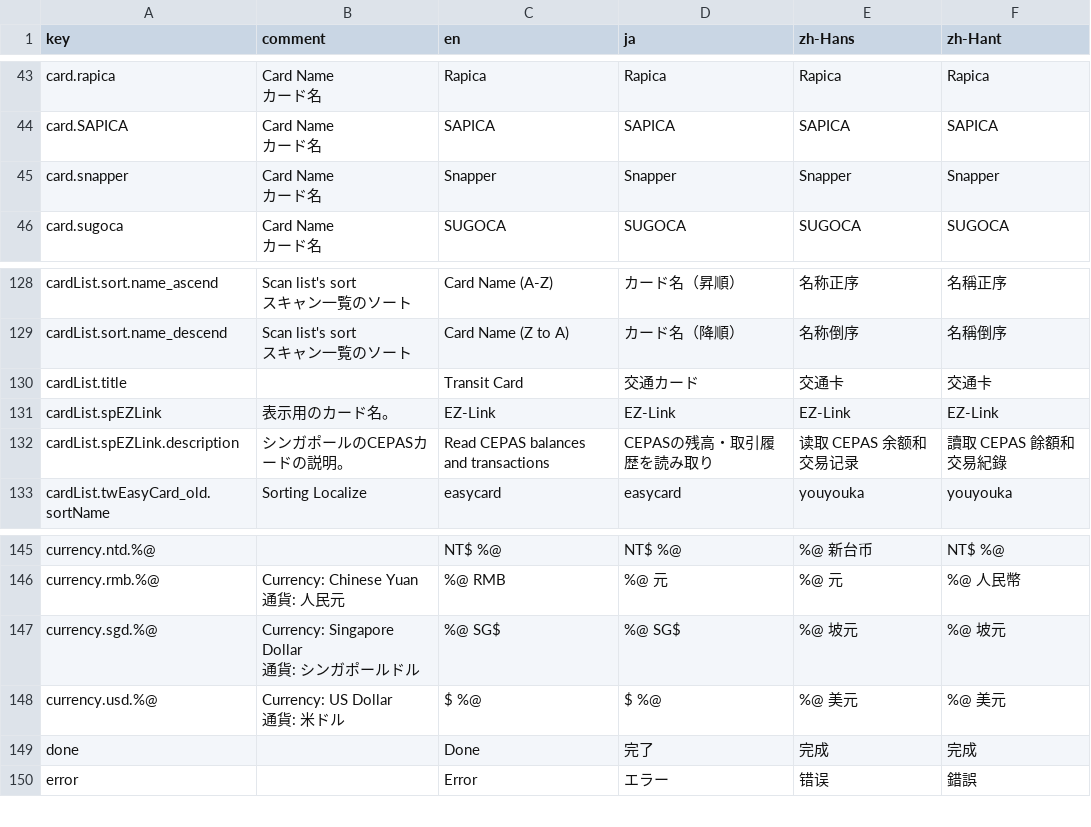
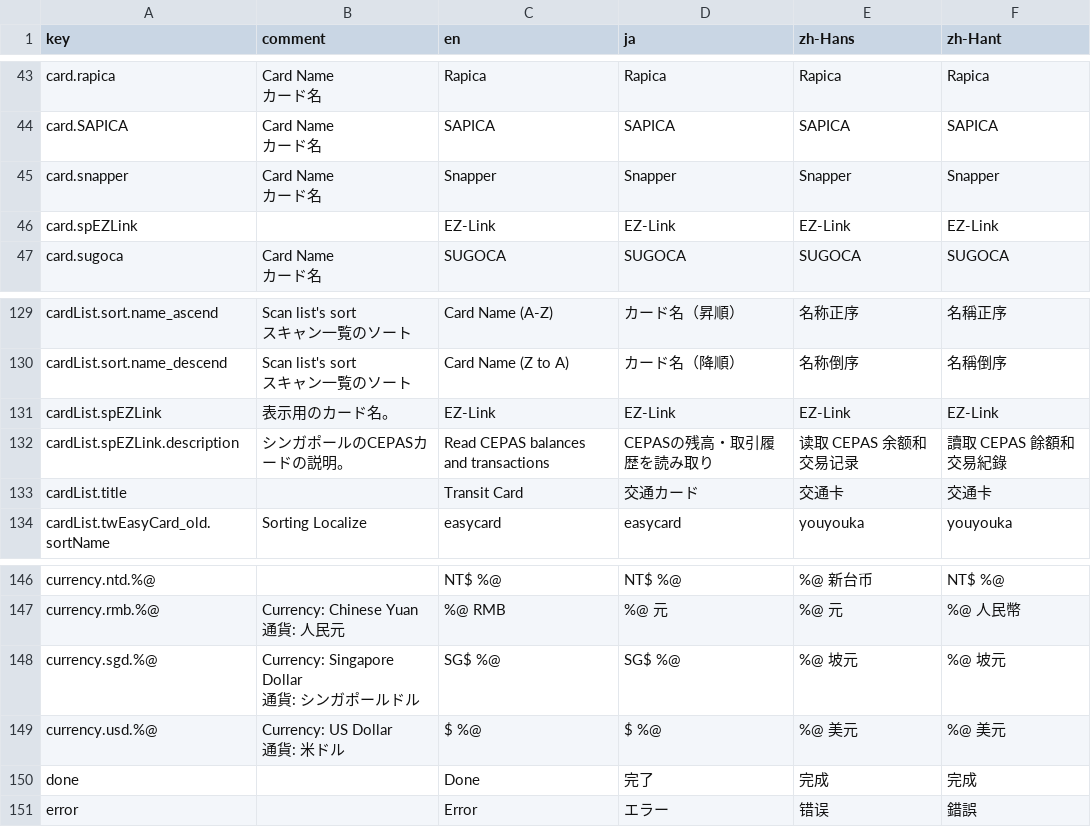
Before and after one commit to rs6-41/TransitICScanner, a CSV file: localization/Localizable.csv, drawn as a sheet; only a part is shown, gaps mark what is left out; addresses are those after the commit; the diff names each change by its address in the sheet, - before the commit and + after, or states it on an @@ line.

```diff
--- a/localization/Localizable.csv
+++ b/localization/Localizable.csv
+row 46: card.spEZLink |  | EZ-Link | EZ-Link | EZ-Link | EZ-Link
@@ row 130 moved to row 133: cardList.title @@
-C148 (en): %@ SG$
+C148 (en): SG$ %@
-D148 (ja): %@ SG$
+D148 (ja): SG$ %@
```
Also changed, not shown: 4 other files.
